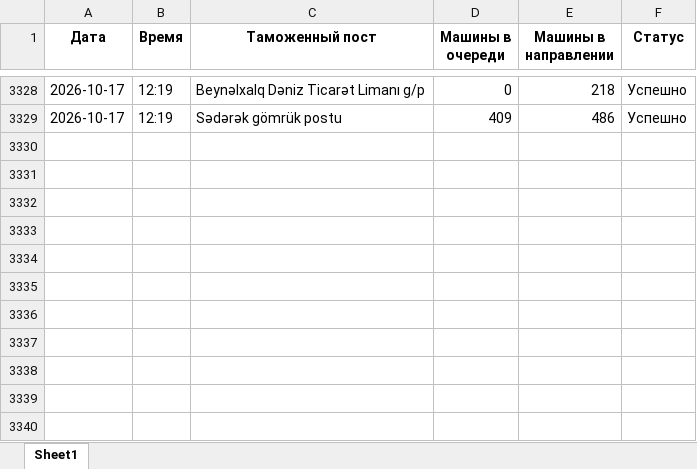
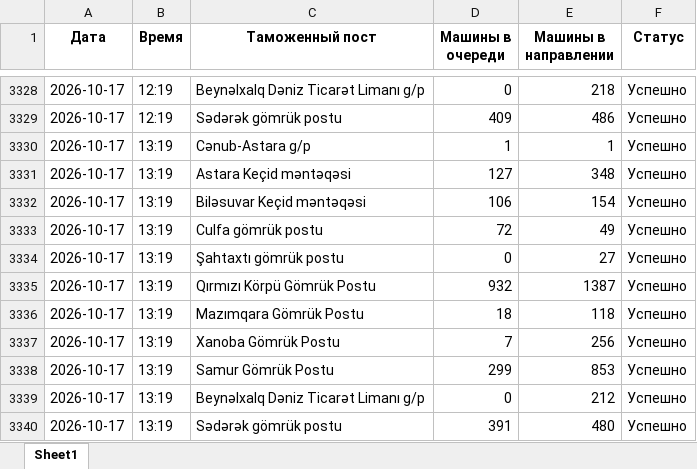
Before and after one commit to zehra-customs/zehra.ugur.amin2, an Excel workbook: queue_data.xlsx, sheet Sheet1, drawn as a sheet; only a part is shown, gaps mark what is left out; values as stored, in another font and other column widths than the file's, no borders; the diff names each change by its address in the sheet, - before the commit and + after, or states it on an @@ line.

```diff
--- a/queue_data.xlsx (sheet Sheet1)
+++ b/queue_data.xlsx (sheet Sheet1)
+row 3330: 2026-10-17 | 13:19 | Cənub-Astara g/p | 1 | 1 | Успешно
+row 3331: 2026-10-17 | 13:19 | Astara Keçid məntəqəsi | 127 | 348 | Успешно
+row 3332: 2026-10-17 | 13:19 | Biləsuvar Keçid məntəqəsi | 106 | 154 | Успешно
+row 3333: 2026-10-17 | 13:19 | Culfa gömrük postu | 72 | 49 | Успешно
+row 3334: 2026-10-17 | 13:19 | Şahtaxtı gömrük postu | 0 | 27 | Успешно
+row 3335: 2026-10-17 | 13:19 | Qırmızı Körpü Gömrük Postu | 932 | 1387 | Успешно
+row 3336: 2026-10-17 | 13:19 | Mazımqara Gömrük Postu | 18 | 118 | Успешно
+row 3337: 2026-10-17 | 13:19 | Xanoba Gömrük Postu | 7 | 256 | Успешно
+row 3338: 2026-10-17 | 13:19 | Samur Gömrük Postu | 299 | 853 | Успешно
+row 3339: 2026-10-17 | 13:19 | Beynəlxalq Dəniz Ticarət Limanı g/p | 0 | 212 | Успешно
+row 3340: 2026-10-17 | 13:19 | Sədərək gömrük postu | 391 | 480 | Успешно
```
